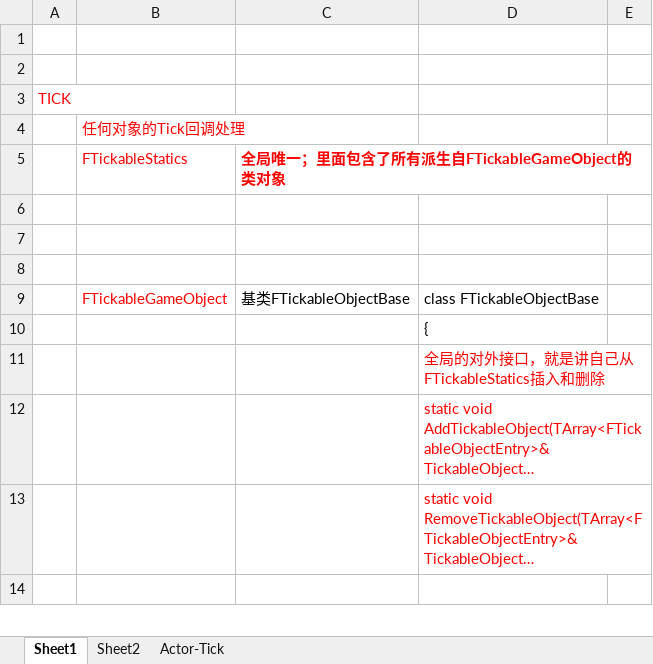
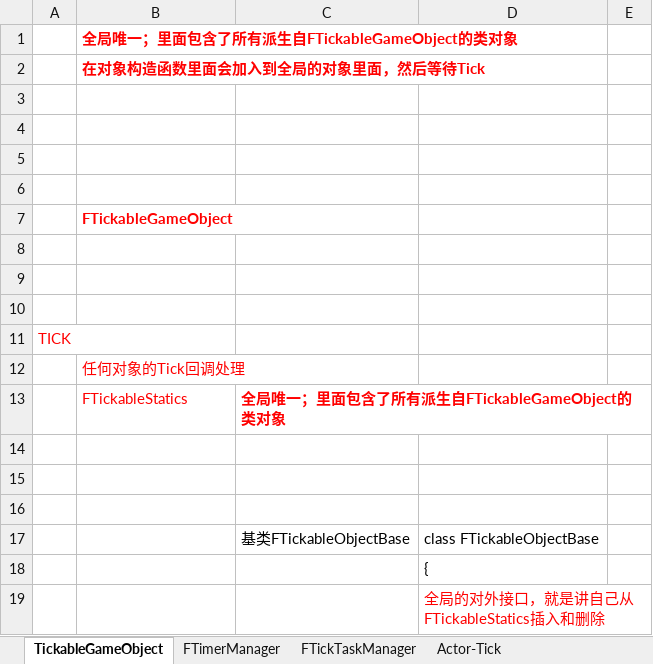
Before and after one commit to guanzhongdaoke/ue, an Excel workbook: doc/ue_tick.xlsx, sheet TickableGameObject, drawn as a sheet; only a part is shown; the shorter side is filled out with more unchanged rows; long unchanged cells end in …; values as stored, in another font and other column widths than the file's, no borders; addresses are those after the commit; the diff names each change by its address in the sheet, - before the commit and + after, or states it on an @@ line.

```diff
--- a/doc/ue_tick.xlsx (sheet TickableGameObject)
+++ b/doc/ue_tick.xlsx (sheet TickableGameObject)
-sheet tab: Sheet1
+sheet tab: TickableGameObject
-sheet tab: Sheet2
+sheet tab: FTickTaskManager
+sheet tab: FTimerManager
+row 1:  | 全局唯一；里面包含了所有派生自FTickableGameObject的类对象
+row 2:  | 在对象构造函数里面会加入到全局的对象里面，然后等待Tick
+row 3: (empty)
+row 4: (empty)
+row 5: (empty)
+row 6: (empty)
+row 7:  | FTickableGameObject
+row 8: (empty)
-B17: FTickableGameObject
+B17: (empty)
```
Also changed, not shown: doc/ue_delegate.xlsx, doc/ue_lod_hlod.xlsx, 1 other file.
